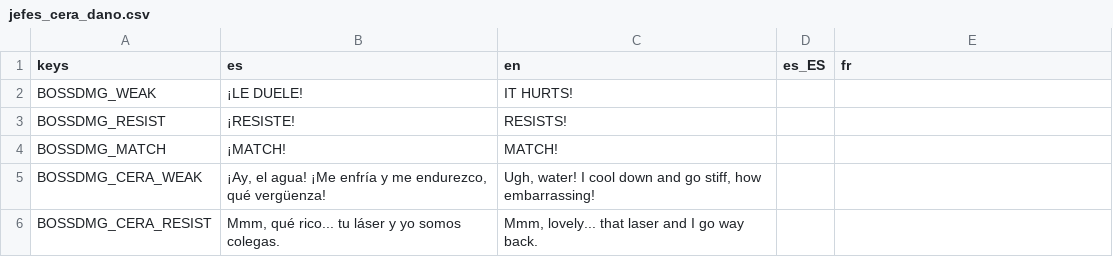
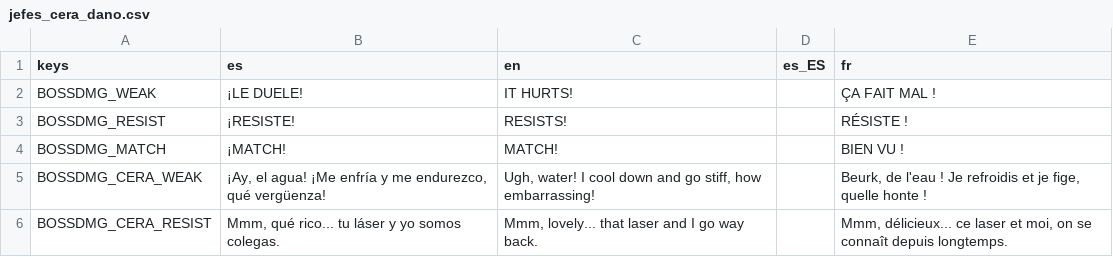
Before and after one commit to Vanne11/soul_knight, a CSV file: locale/jefes_cera_dano.csv, drawn as a sheet.

```diff
--- a/locale/jefes_cera_dano.csv
+++ b/locale/jefes_cera_dano.csv
@@ -1,6 +1,6 @@
 keys,es,en,es_ES,fr
-BOSSDMG_WEAK,¡LE DUELE!,IT HURTS!,,
-BOSSDMG_RESIST,¡RESISTE!,RESISTS!,,
-BOSSDMG_MATCH,¡MATCH!,MATCH!,,
-BOSSDMG_CERA_WEAK,"¡Ay, el agua! ¡Me enfría y me endurezco, qué vergüenza!","Ugh, water! I cool down and go stiff, how embarrassing!",,
-BOSSDMG_CERA_RESIST,"Mmm, qué rico... tu láser y yo somos colegas.","Mmm, lovely... that laser and I go way back.",,
+BOSSDMG_WEAK,¡LE DUELE!,IT HURTS!,,ÇA FAIT MAL !
+BOSSDMG_RESIST,¡RESISTE!,RESISTS!,,RÉSISTE !
+BOSSDMG_MATCH,¡MATCH!,MATCH!,,BIEN VU !
+BOSSDMG_CERA_WEAK,"¡Ay, el agua! ¡Me enfría y me endurezco, qué vergüenza!","Ugh, water! I cool down and go stiff, how embarrassing!",,"Beurk, de l'eau ! Je refroidis et je fige, quelle honte !"
+BOSSDMG_CERA_RESIST,"Mmm, qué rico... tu láser y yo somos colegas.","Mmm, lovely... that laser and I go way back.",,"Mmm, délicieux... ce laser et moi, on se connaît depuis longtemps."
```
Also changed, not shown: locale/jefes_cera_dinamica.csv, 16 other files.
